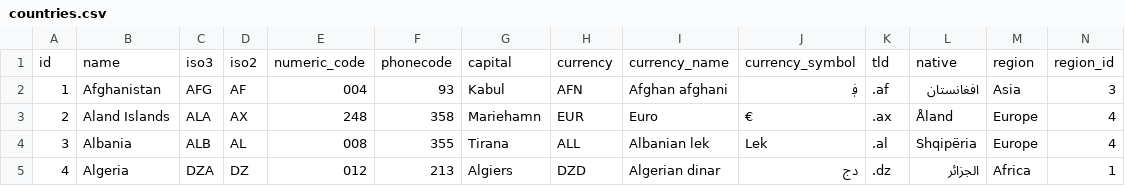
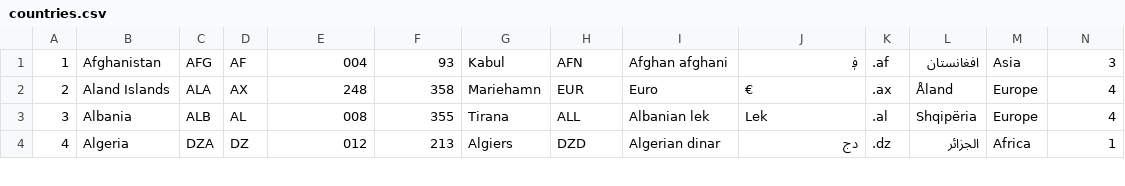
Before and after one commit to matiasbaglieri/baseapi, a CSV file: backend/dump/countries.csv, drawn as a sheet; only a part is shown; rows hold the shown columns only; the diff names each change by its address in the sheet, - before the commit and + after, or states it on an @@ line.

```diff
--- a/backend/dump/countries.csv
+++ b/backend/dump/countries.csv
-row 1: id | name | iso3 | iso2 | numeric_code | phonecode | capital | currency | currency_name | currency_symbol | tld | native | region | region_id
```
Also changed, not shown: 7 other files.
